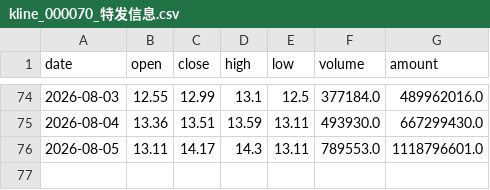
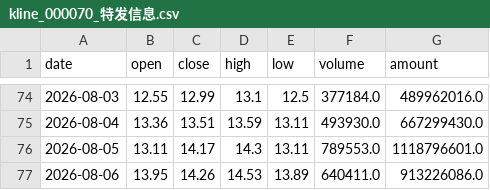
Before and after one commit to yisilian/stock-analyzer, a CSV file: docs/csv_archive/kline_000070_特发信息.csv, drawn as a sheet; only a part is shown, gaps mark what is left out.

```diff
--- a/docs/csv_archive/kline_000070_特发信息.csv
+++ b/docs/csv_archive/kline_000070_特发信息.csv
@@ -76 +76,2 @@
 2026-08-05,13.11,14.17,14.3,13.11,789553.0,1118796601.0
+2026-08-06,13.95,14.26,14.53,13.89,640411.0,913226086.0
```
Also changed, not shown: docs/csv_archive/kline_002021_中捷资源.csv, docs/csv_archive/kline_600246_万通发展.csv, 7 other files.
